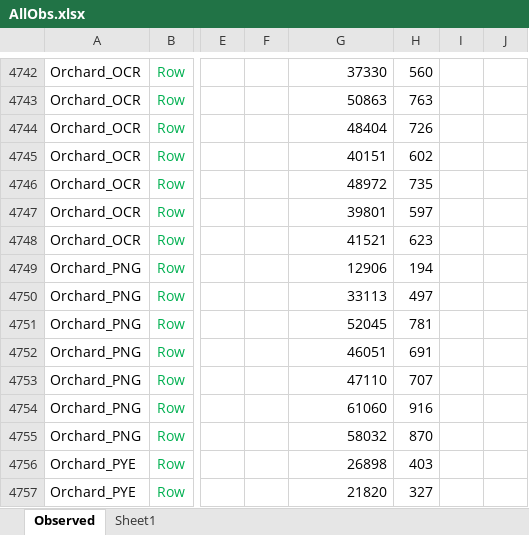
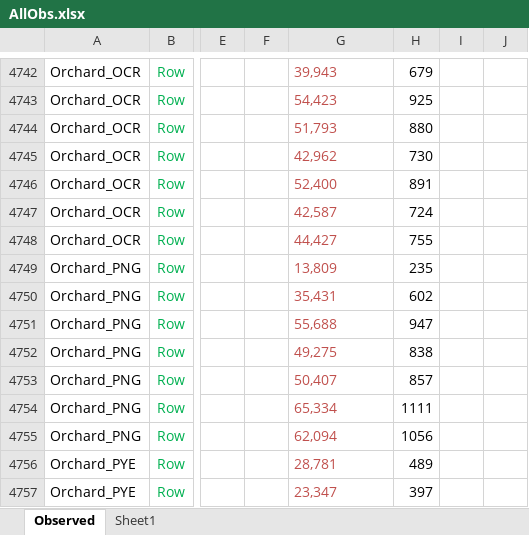
Before and after one commit to APSIMInitiative/ApsimX, an Excel workbook: Prototypes/STRUM/AllObs.xlsx, sheet Observed, drawn as a sheet; only a part is shown, gaps mark what is left out; values as stored, in another font and other column widths than the file's, no borders; the diff covers the shown part only; the diff names each change by its address in the sheet, - before the commit and + after, or states it on an @@ line.

Commit message:
Observed file -  Adjusted Kiwifruit yield to carter for 7% reject rate; Simulation - removed autoirrigation from simulations with measured irrigation data

```diff
--- a/Prototypes/STRUM/AllObs.xlsx (sheet Observed)
+++ b/Prototypes/STRUM/AllObs.xlsx (sheet Observed)
@@ G4742:G4757 text colour: black → #C0504D, alignment: right → left @@
-G4742: 37330
+G4742: 39,943
-H4742: 560
+H4742: 679
-G4743: 50863
+G4743: 54,423
-H4743: 763
+H4743: 925
-G4744: 48404
+G4744: 51,793
-H4744: 726
+H4744: 880
-G4745: 40151
+G4745: 42,962
-H4745: 602
+H4745: 730
-G4746: 48972
+G4746: 52,400
-H4746: 735
+H4746: 891
-G4747: 39801
+G4747: 42,587
-H4747: 597
+H4747: 724
-G4748: 41521
+G4748: 44,427
-H4748: 623
+H4748: 755
-G4749: 12906
+G4749: 13,809
-H4749: 194
+H4749: 235
-G4750: 33113
+G4750: 35,431
-H4750: 497
+H4750: 602
-G4751: 52045
+G4751: 55,688
-H4751: 781
+H4751: 947
-G4752: 46051
+G4752: 49,275
-H4752: 691
+H4752: 838
-G4753: 47110
+G4753: 50,407
-H4753: 707
+H4753: 857
-G4754: 61060
+G4754: 65,334
-H4754: 916
+H4754: 1111
-G4755: 58032
+G4755: 62,094
-H4755: 870
+H4755: 1056
-G4756: 26898
+G4756: 28,781
-H4756: 403
+H4756: 489
-G4757: 21820
+G4757: 23,347
-H4757: 327
+H4757: 397
```
Also changed, not shown: 74 edited cells and cell formats elsewhere in this sheet, 1 other file.
